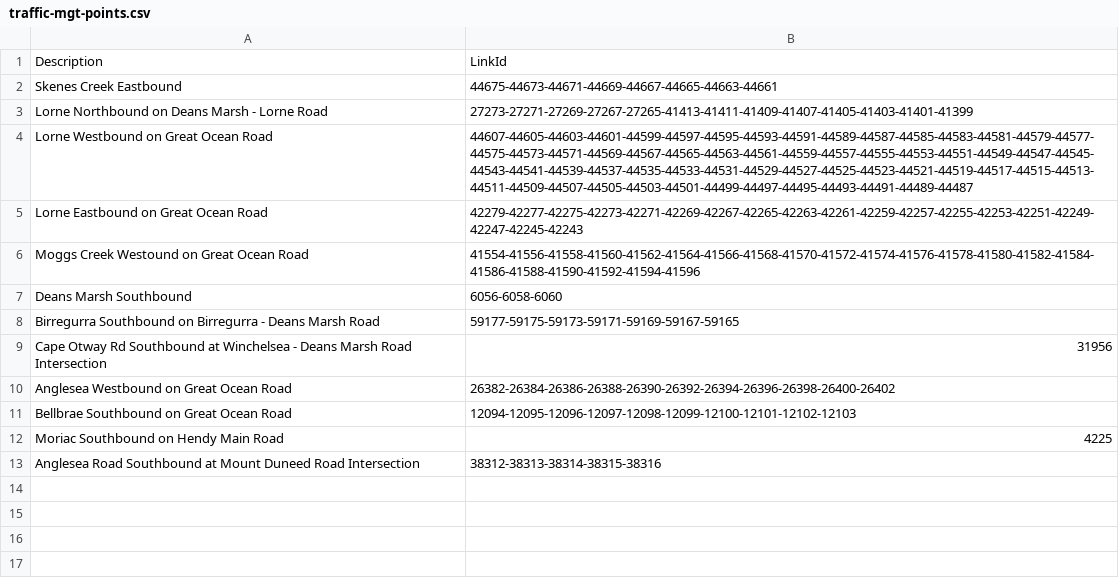
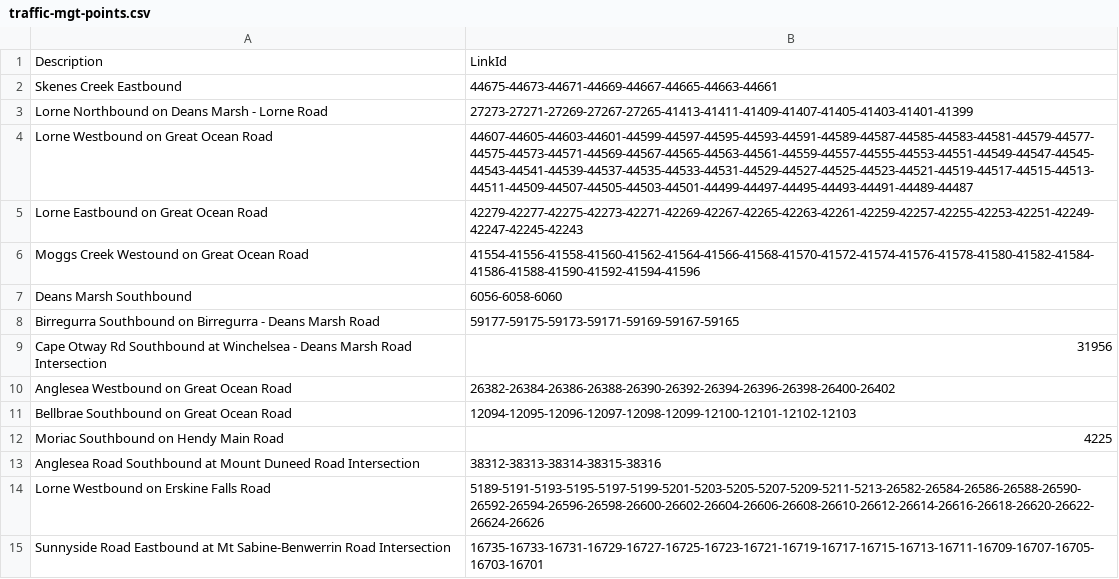
Before and after one commit to agentsoz/ees, a CSV file: ees/scenarios/surf-coast-shire/midweek-in-jan/traffic-mgt-points.csv, drawn as a sheet; the diff names each change by its address in the sheet, - before the commit and + after, or states it on an @@ line.

Commit message:
Updated traffic mgmt points to further stop outgoing from Lorne

```diff
--- a/ees/scenarios/surf-coast-shire/midweek-in-jan/traffic-mgt-points.csv
+++ b/ees/scenarios/surf-coast-shire/midweek-in-jan/traffic-mgt-points.csv
+row 14: Lorne Westbound on Erskine Falls Road | 5189-5191-5193-5195-5197-5199-5201-5203-5205-5207-5209-5211-5213-26582-26584-26586-26588-26590-26592-26594-26596-26598-26600-26602-26604-26606-26608-26610-26612-26614-26616-26618-26620-26622-26624-26626
+row 15: Sunnyside Road Eastbound at Mt Sabine-Benwerrin Road Intersection | 16735-16733-16731-16729-16727-16725-16723-16721-16719-16717-16715-16713-16711-16709-16707-16705-16703-16701
```
Also changed, not shown: 1 other file.
